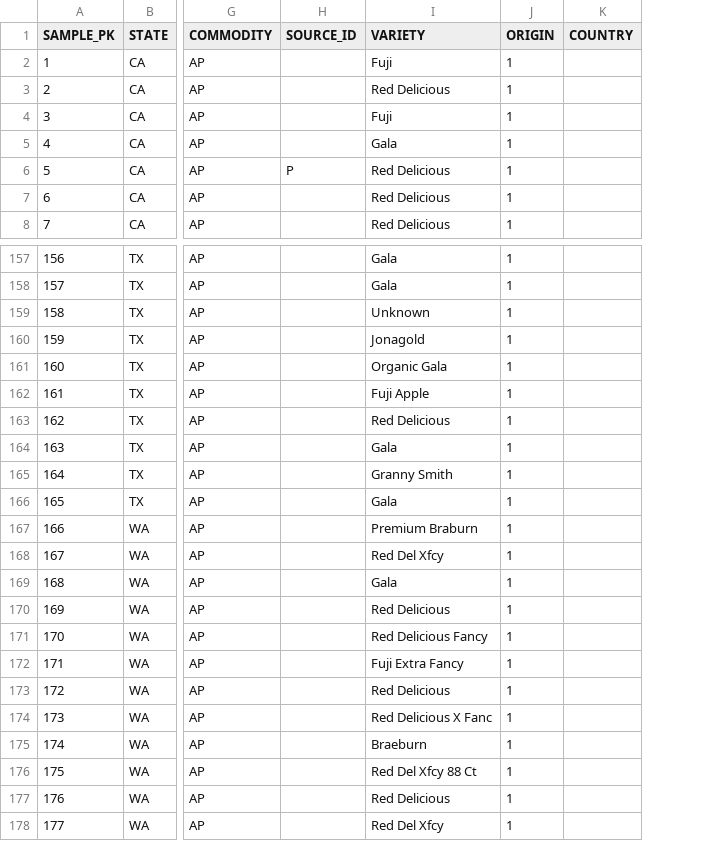
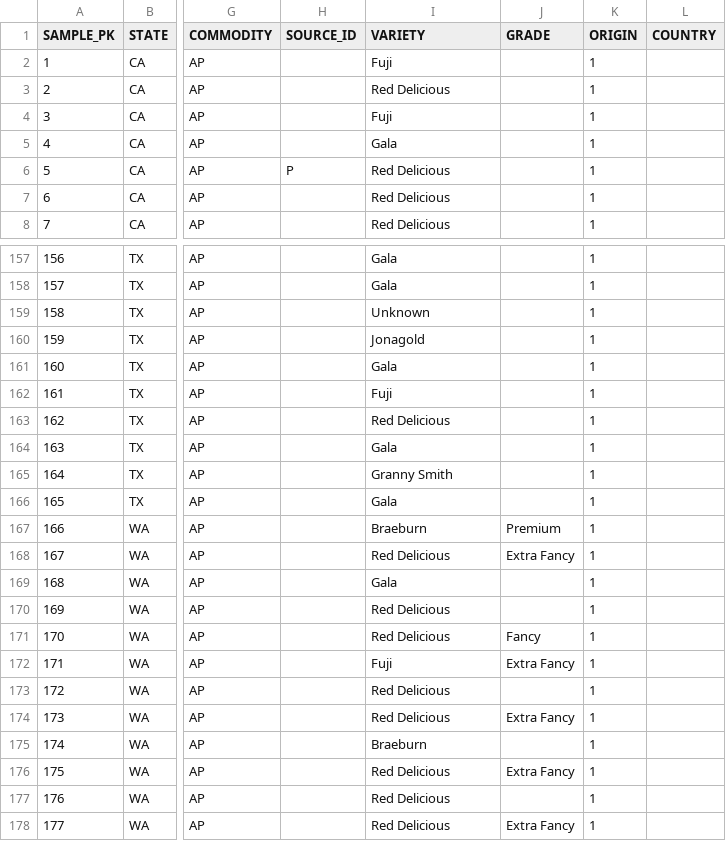
Before and after one commit to mayuresh91a/INFM600_KeenKoalas, a CSV file: Draft/scripts/Datasets/Apples_Sample14.csv, drawn as a sheet; only a part is shown, gaps mark what is left out; the diff covers the shown part only; the diff names each change by its address in the sheet, - before the commit and + after, or states it on an @@ line.

```diff
--- a/Draft/scripts/Datasets/Apples_Sample14.csv
+++ b/Draft/scripts/Datasets/Apples_Sample14.csv
+column J (GRADE), rows 167-178: Premium | Extra Fancy |  |  | Fancy | Extra Fancy |  | Extra Fancy |  | Extra Fancy |  | Extra Fancy
-I161 (VARIETY): Organic Gala
+I161 (VARIETY): Gala
-I162 (VARIETY): Fuji Apple
+I162 (VARIETY): Fuji
-I167 (VARIETY): Premium Braburn
+I167 (VARIETY): Braeburn
-I168 (VARIETY): Red Del Xfcy
+I168 (VARIETY): Red Delicious
-I171 (VARIETY): Red Delicious Fancy
+I171 (VARIETY): Red Delicious
-I172 (VARIETY): Fuji Extra Fancy
+I172 (VARIETY): Fuji
-I174 (VARIETY): Red Delicious X Fanc
+I174 (VARIETY): Red Delicious
-I176 (VARIETY): Red Del Xfcy 88 Ct
+I176 (VARIETY): Red Delicious
-I178 (VARIETY): Red Del Xfcy
+I178 (VARIETY): Red Delicious
```
Also changed, not shown: 25 edited cells elsewhere in this file, Draft/scripts/Datasets/Sampleapples04.csv.
